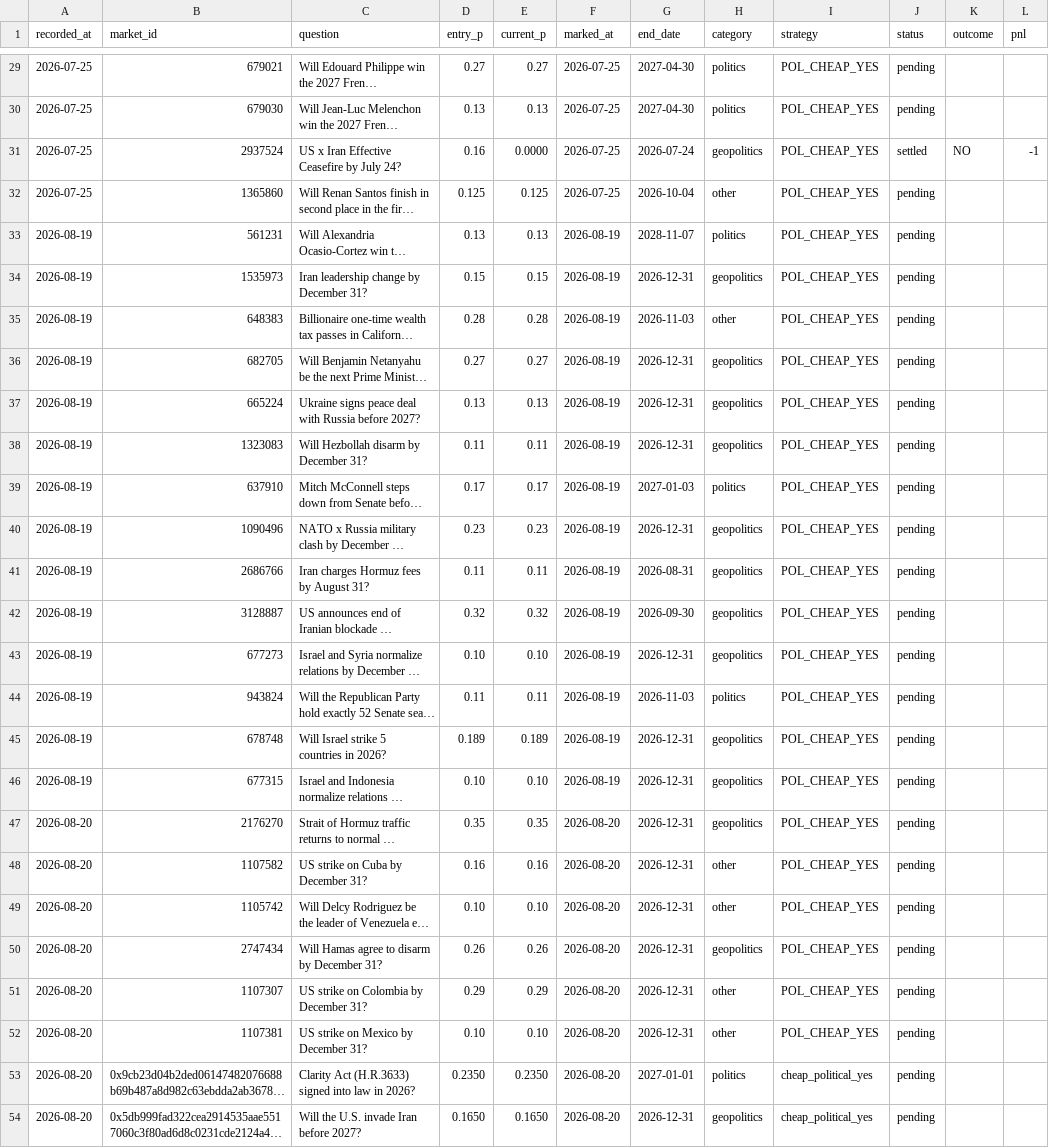
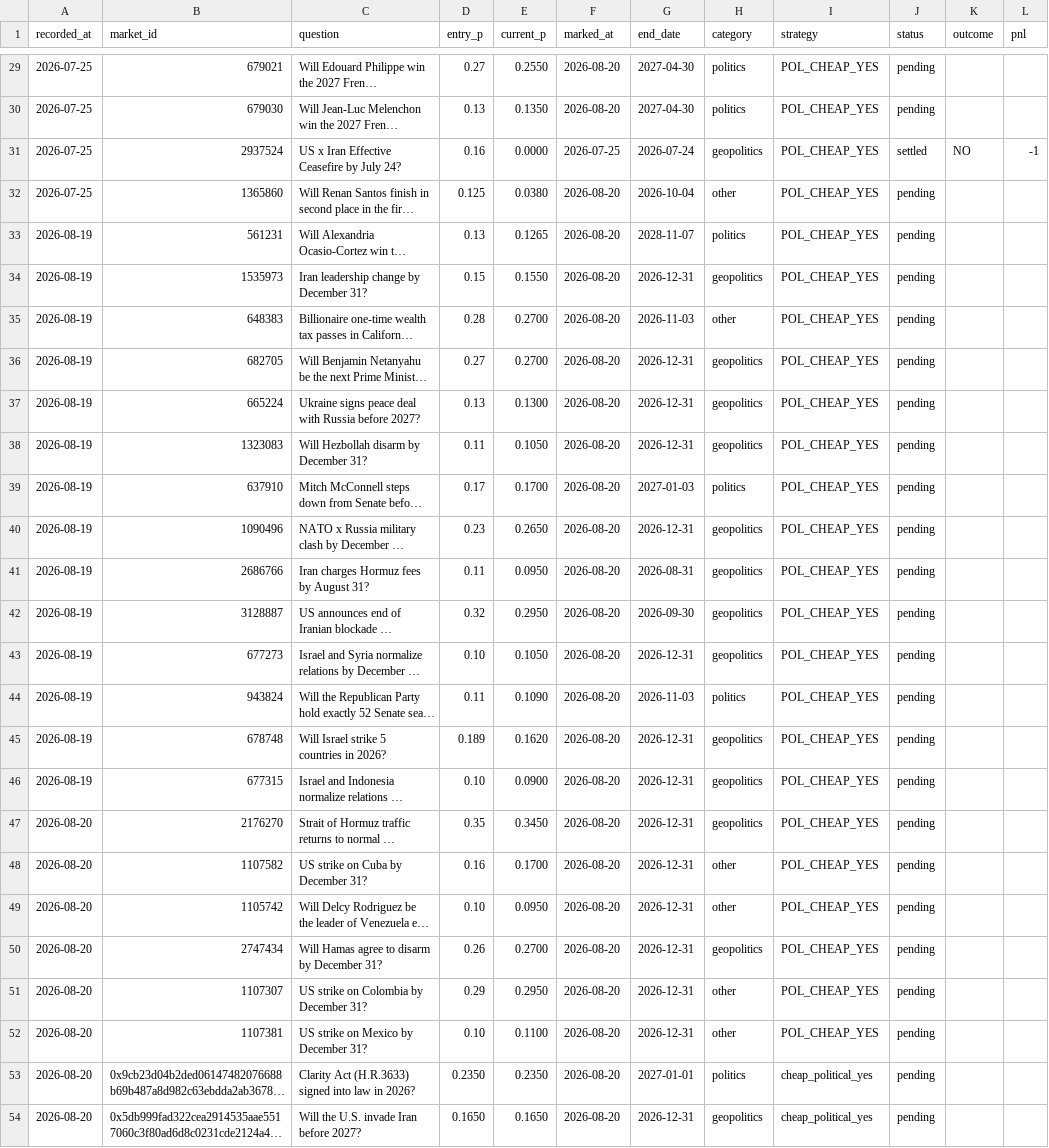
Before and after one commit to derrickuk00/pmwire, a CSV file: state/pm_paper_ledger.csv, drawn as a sheet; only a part is shown, gaps mark what is left out; long unchanged cells end in …; the diff covers the shown part only; the diff names each change by its address in the sheet, - before the commit and + after, or states it on an @@ line.

```diff
--- a/state/pm_paper_ledger.csv
+++ b/state/pm_paper_ledger.csv
-E29 (current_p): 0.27
+E29 (current_p): 0.2550
-F29:F30 (marked_at): 2026-07-25
+F29:F30 (marked_at): 2026-08-20
-E30 (current_p): 0.13
+E30 (current_p): 0.1350
-E32 (current_p): 0.125
+E32 (current_p): 0.0380
-F32 (marked_at): 2026-07-25
+F32 (marked_at): 2026-08-20
-E33 (current_p): 0.13
+E33 (current_p): 0.1265
-F33:F46 (marked_at): 2026-08-19
+F33:F46 (marked_at): 2026-08-20
-E34 (current_p): 0.15
+E34 (current_p): 0.1550
-E35 (current_p): 0.28
+E35 (current_p): 0.2700
-E36 (current_p): 0.27
+E36 (current_p): 0.2700
-E37 (current_p): 0.13
+E37 (current_p): 0.1300
-E38 (current_p): 0.11
+E38 (current_p): 0.1050
-E39 (current_p): 0.17
+E39 (current_p): 0.1700
-E40 (current_p): 0.23
+E40 (current_p): 0.2650
-E41 (current_p): 0.11
+E41 (current_p): 0.0950
-E42 (current_p): 0.32
+E42 (current_p): 0.2950
-E43 (current_p): 0.10
+E43 (current_p): 0.1050
-E44 (current_p): 0.11
+E44 (current_p): 0.1090
-E45 (current_p): 0.189
+E45 (current_p): 0.1620
-E46 (current_p): 0.10
+E46 (current_p): 0.0900
-E47 (current_p): 0.35
+E47 (current_p): 0.3450
-E48 (current_p): 0.16
+E48 (current_p): 0.1700
-E49 (current_p): 0.10
+E49 (current_p): 0.0950
-E50 (current_p): 0.26
+E50 (current_p): 0.2700
-E51 (current_p): 0.29
+E51 (current_p): 0.2950
-E52 (current_p): 0.10
+E52 (current_p): 0.1100
```
Also changed, not shown: 48 edited cells elsewhere in this file.
